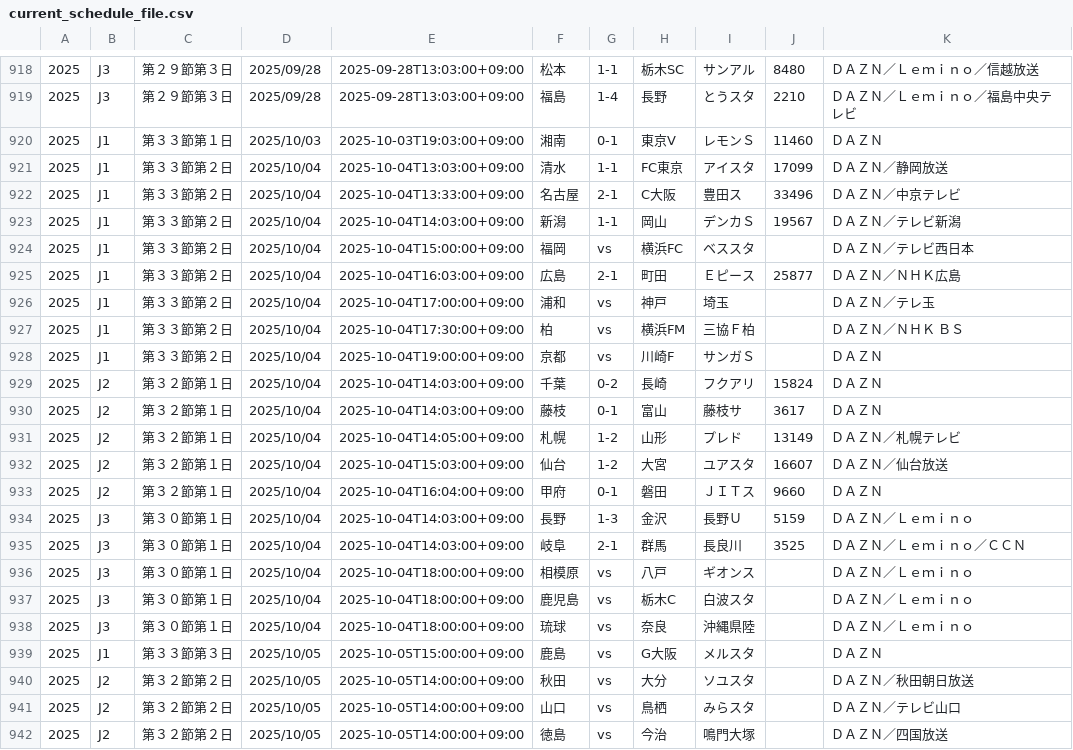
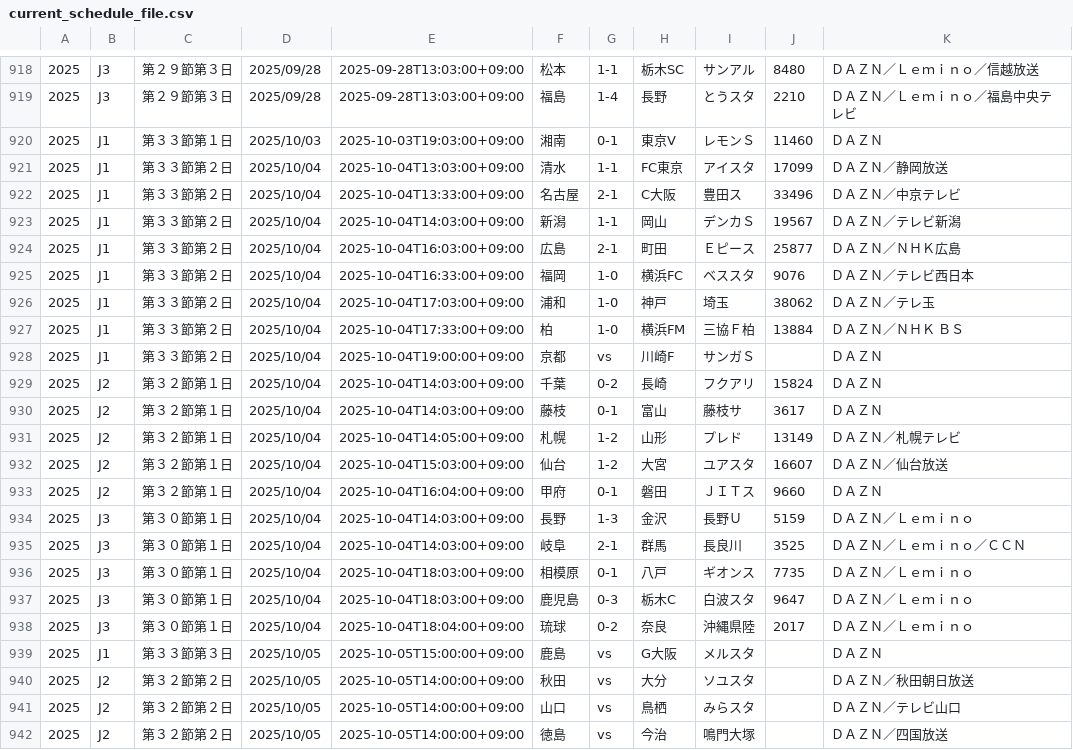
Before and after one commit to k-addtimes/jleague_open_data, a CSV file: current_schedule_file.csv, drawn as a sheet; only a part is shown, gaps mark what is left out.

Commit message:
Auto Update schedule CSV from GAS

```diff
--- a/current_schedule_file.csv
+++ b/current_schedule_file.csv
@@ -923,6 +923,6 @@
 "2025","J1","第３３節第２日","2025/10/04","2025-10-04T14:03:00+09:00","新潟","1-1","岡山","デンカＳ","19567","ＤＡＺＮ／テレビ新潟"
-"2025","J1","第３３節第２日","2025/10/04","2025-10-04T15:00:00+09:00","福岡","vs","横浜FC","ベススタ","","ＤＡＺＮ／テレビ西日本"
 "2025","J1","第３３節第２日","2025/10/04","2025-10-04T16:03:00+09:00","広島","2-1","町田","Ｅピース","25877","ＤＡＺＮ／ＮＨＫ広島"
-"2025","J1","第３３節第２日","2025/10/04","2025-10-04T17:00:00+09:00","浦和","vs","神戸","埼玉","","ＤＡＺＮ／テレ玉"
-"2025","J1","第３３節第２日","2025/10/04","2025-10-04T17:30:00+09:00","柏","vs","横浜FM","三協Ｆ柏","","ＤＡＺＮ／ＮＨＫ ＢＳ"
+"2025","J1","第３３節第２日","2025/10/04","2025-10-04T16:33:00+09:00","福岡","1-0","横浜FC","ベススタ","9076","ＤＡＺＮ／テレビ西日本"
+"2025","J1","第３３節第２日","2025/10/04","2025-10-04T17:03:00+09:00","浦和","1-0","神戸","埼玉","38062","ＤＡＺＮ／テレ玉"
+"2025","J1","第３３節第２日","2025/10/04","2025-10-04T17:33:00+09:00","柏","1-0","横浜FM","三協Ｆ柏","13884","ＤＡＺＮ／ＮＨＫ ＢＳ"
 "2025","J1","第３３節第２日","2025/10/04","2025-10-04T19:00:00+09:00","京都","vs","川崎F","サンガＳ","","ＤＡＺＮ"
@@ -935,5 +935,5 @@
 "2025","J3","第３０節第１日","2025/10/04","2025-10-04T14:03:00+09:00","岐阜","2-1","群馬","長良川","3525","ＤＡＺＮ／Ｌｅｍｉｎｏ／ＣＣＮ"
-"2025","J3","第３０節第１日","2025/10/04","2025-10-04T18:00:00+09:00","相模原","vs","八戸","ギオンス","","ＤＡＺＮ／Ｌｅｍｉｎｏ"
-"2025","J3","第３０節第１日","2025/10/04","2025-10-04T18:00:00+09:00","鹿児島","vs","栃木C","白波スタ","","ＤＡＺＮ／Ｌｅｍｉｎｏ"
-"2025","J3","第３０節第１日","2025/10/04","2025-10-04T18:00:00+09:00","琉球","vs","奈良","沖縄県陸","","ＤＡＺＮ／Ｌｅｍｉｎｏ"
+"2025","J3","第３０節第１日","2025/10/04","2025-10-04T18:03:00+09:00","相模原","0-1","八戸","ギオンス","7735","ＤＡＺＮ／Ｌｅｍｉｎｏ"
+"2025","J3","第３０節第１日","2025/10/04","2025-10-04T18:03:00+09:00","鹿児島","0-3","栃木C","白波スタ","9647","ＤＡＺＮ／Ｌｅｍｉｎｏ"
+"2025","J3","第３０節第１日","2025/10/04","2025-10-04T18:04:00+09:00","琉球","0-2","奈良","沖縄県陸","2017","ＤＡＺＮ／Ｌｅｍｉｎｏ"
 "2025","J1","第３３節第３日","2025/10/05","2025-10-05T15:00:00+09:00","鹿島","vs","G大阪","メルスタ","","ＤＡＺＮ"
```
